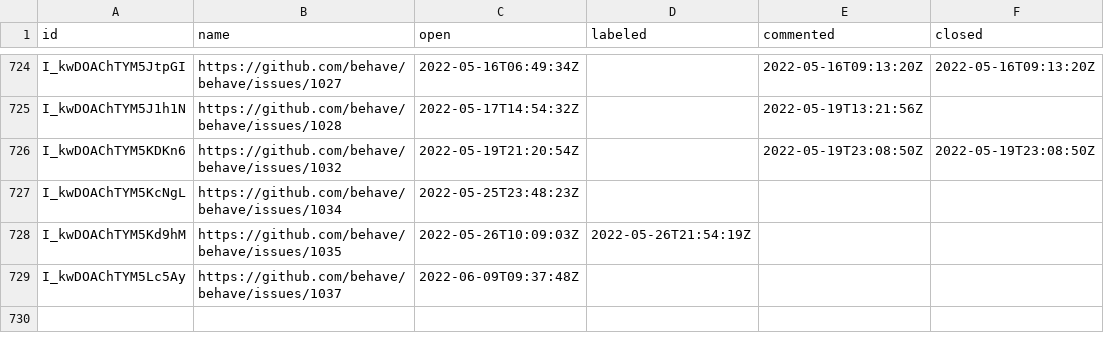
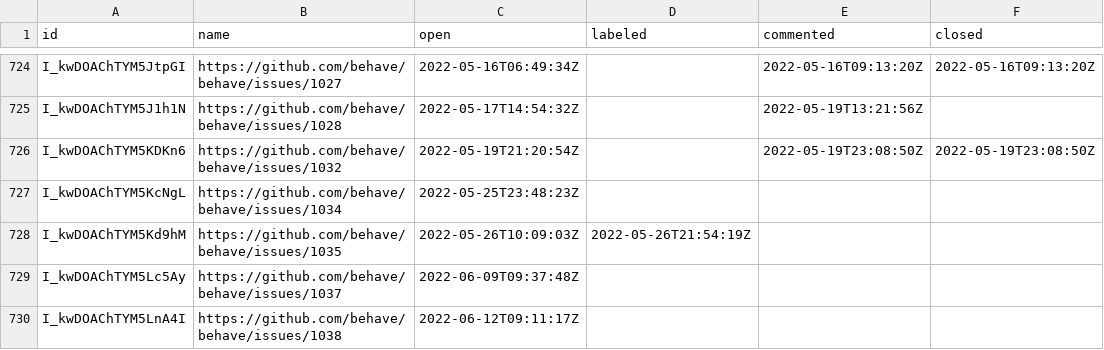
Before and after one commit to oselvar/oselvar-github-metrics, a CSV file: data/behave/behave/issues.csv, drawn as a sheet; only a part is shown, gaps mark what is left out.

```diff
--- a/data/behave/behave/issues.csv
+++ b/data/behave/behave/issues.csv
@@ -729 +729,2 @@ I_kwDOAChTYM5Kd9hM,https://github.com/behave/behave/issues/1035,2022-05-26T10:09
 I_kwDOAChTYM5Lc5Ay,https://github.com/behave/behave/issues/1037,2022-06-09T09:37:48Z,,,
+I_kwDOAChTYM5LnA4I,https://github.com/behave/behave/issues/1038,2022-06-12T09:11:17Z,,,
```
